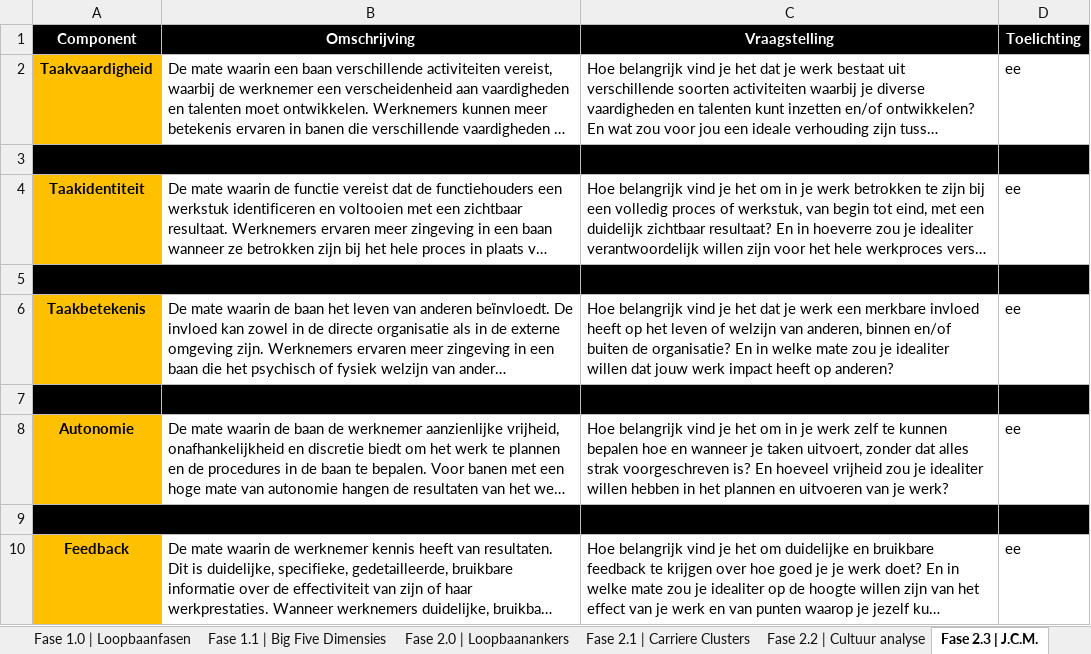
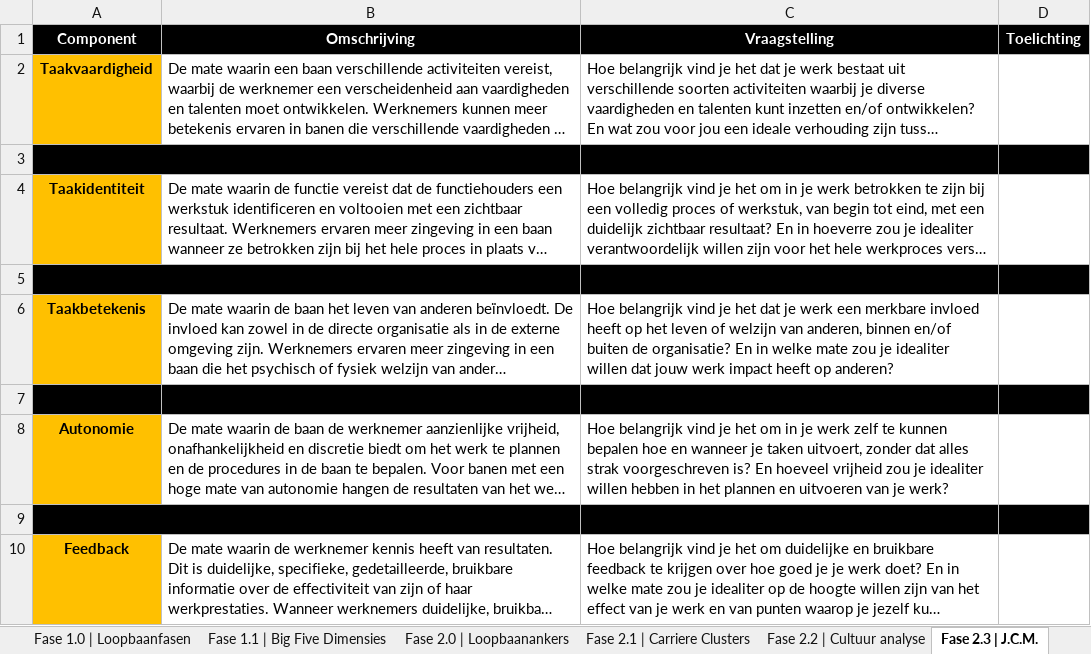
Before and after one commit to alakunnasmette/LaborProject2026, an Excel workbook: Loopbaan onderzoek 5.0 template.xlsx, sheet Fase 2.3 | J.C.M., drawn as a sheet; long unchanged cells end in …; values as stored, in another font and other column widths than the file's, no borders; charts and pictures not drawn; the diff names each change by its address in the sheet, - before the commit and + after, or states it on an @@ line.

```diff
--- a/Loopbaan onderzoek 5.0 template.xlsx (sheet Fase 2.3 | J.C.M.)
+++ b/Loopbaan onderzoek 5.0 template.xlsx (sheet Fase 2.3 | J.C.M.)
-D2 (Toelichting): ee
+D2 (Toelichting): (empty)
-D4 (Toelichting): ee
+D4 (Toelichting): (empty)
-D6 (Toelichting): ee
+D6 (Toelichting): (empty)
-D8 (Toelichting): ee
+D8 (Toelichting): (empty)
-D10 (Toelichting): ee
+D10 (Toelichting): (empty)
```
Also changed, not shown: sheet Fase 2.1 | Carriere Clusters, sheet Fase 2.0 | Loopbaanankers, sheet Fase 2.2 | Cultuur analyse, sheet Fase 1.1 | Big Five Dimensies, charts or pictures, 18 other files.
